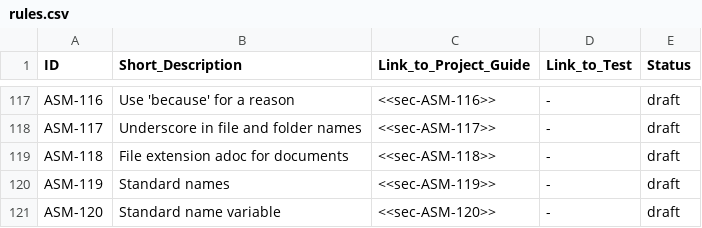
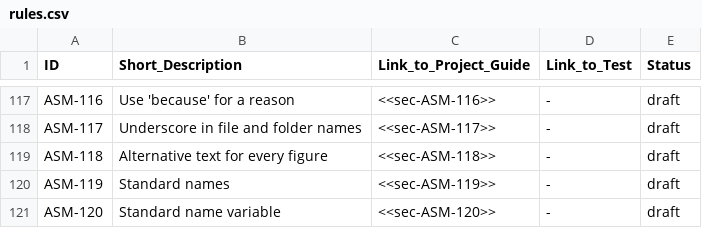
Before and after one commit to asam-ev/asam-project-guide, a CSV file: doc/modules/compendium/examples/rules.csv, drawn as a sheet; only a part is shown, gaps mark what is left out; the diff covers the shown part only.

Commit message:
added rules on headings, figures anchors etc.

```diff
--- a/doc/modules/compendium/examples/rules.csv
+++ b/doc/modules/compendium/examples/rules.csv
@@ -118,3 +118,3 @@ ASM-116,Use 'because' for a reason,<<sec-ASM-116>>,-,draft
 ASM-117,Underscore in file and folder names,<<sec-ASM-117>>,-,draft
-ASM-118,File extension adoc for documents,<<sec-ASM-118>>,-,draft
+ASM-118,Alternative text for every figure,<<sec-ASM-118>>,-,draft
 ASM-119,Standard names,<<sec-ASM-119>>,-,draft
```
Also changed, not shown: 1 added row and 9 edited cells elsewhere in this file, 1 other file.
